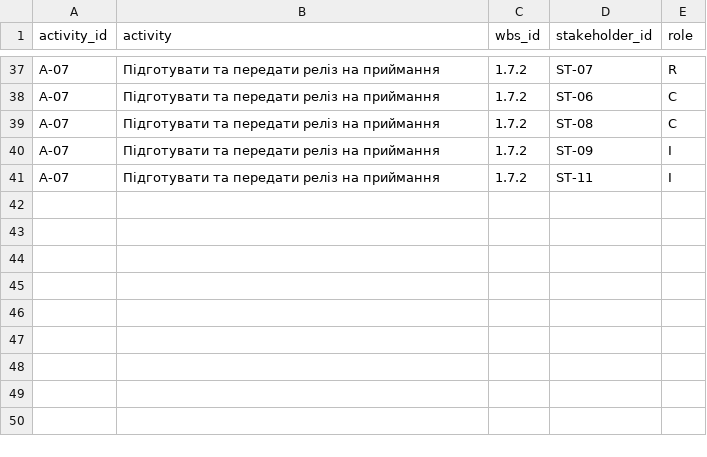
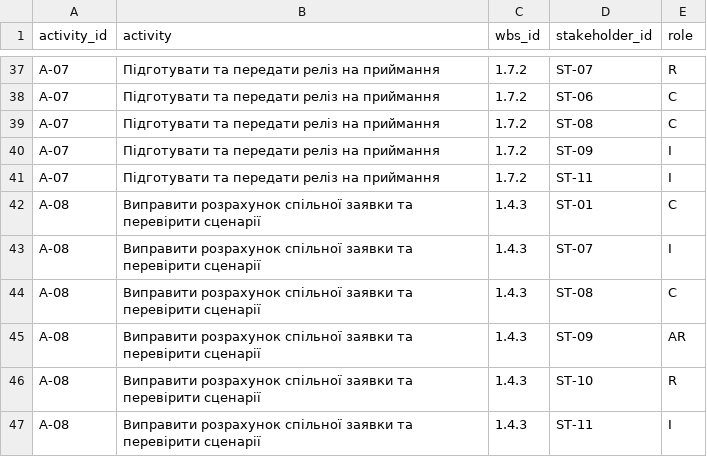
Before and after one commit to tylpanix/pm-2026-portfolio, a CSV file: lr12_communication/raci.csv, drawn as a sheet; only a part is shown, gaps mark what is left out.

Commit message:
docs(lr13): complete stakeholder dialogue and align RACI

```diff
--- a/lr12_communication/raci.csv
+++ b/lr12_communication/raci.csv
@@ -41 +41,7 @@ A-07,Підготувати та передати реліз на прийман
 A-07,Підготувати та передати реліз на приймання,1.7.2,ST-11,I
+A-08,Виправити розрахунок спільної заявки та перевірити сценарії,1.4.3,ST-01,C
+A-08,Виправити розрахунок спільної заявки та перевірити сценарії,1.4.3,ST-07,I
+A-08,Виправити розрахунок спільної заявки та перевірити сценарії,1.4.3,ST-08,C
+A-08,Виправити розрахунок спільної заявки та перевірити сценарії,1.4.3,ST-09,AR
+A-08,Виправити розрахунок спільної заявки та перевірити сценарії,1.4.3,ST-10,R
+A-08,Виправити розрахунок спільної заявки та перевірити сценарії,1.4.3,ST-11,I
```
Also changed, not shown: 2 other files.
